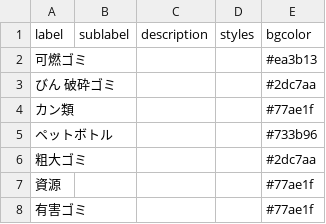
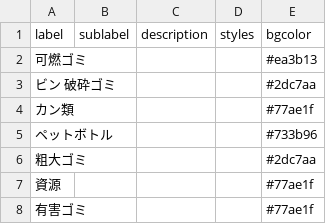
Before and after one commit to tokushima5374/awashi, a CSV file: data/description.csv, drawn as a sheet.

Commit message:
Update description.csv

```diff
--- a/data/description.csv
+++ b/data/description.csv
@@ -2,3 +2,3 @@ label,sublabel,description,styles,bgcolor
 可燃ゴミ,,,,#ea3b13
-びん　破砕ゴミ,,,,#2dc7aa
+ビン　破砕ゴミ,,,,#2dc7aa
 カン類,,,,#77ae1f
```
